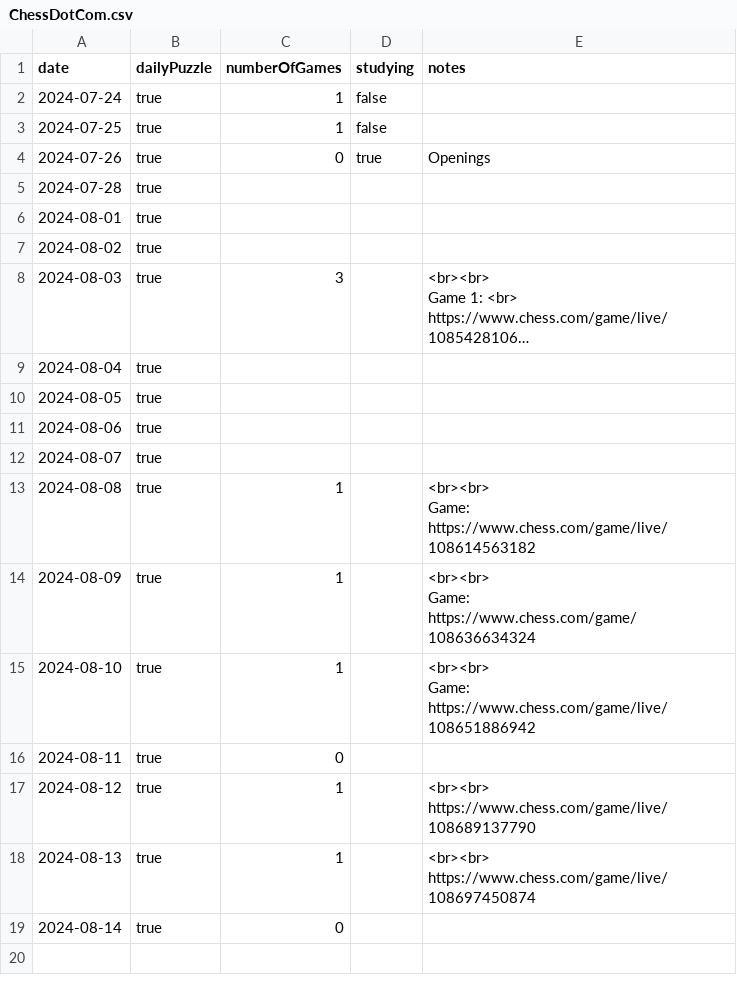
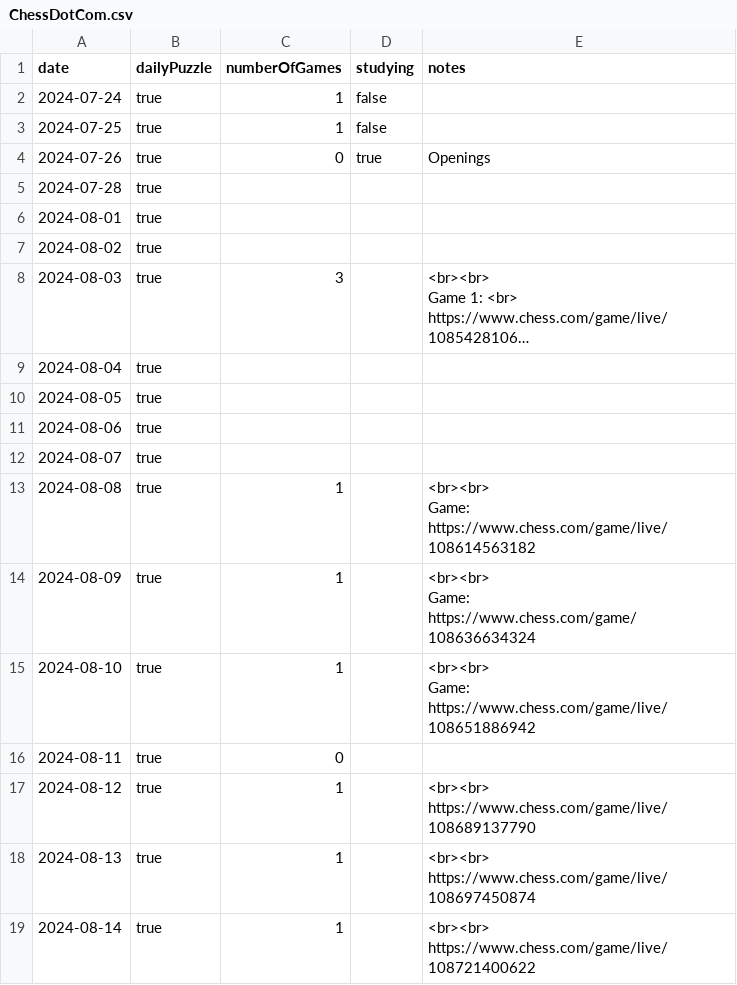
Before and after one commit to anthonywong555/anthonywong555.github.io, a CSV file: data/chess/ChessDotCom.csv, drawn as a sheet; long unchanged cells end in ….

```diff
--- a/data/chess/ChessDotCom.csv
+++ b/data/chess/ChessDotCom.csv
@@ -32,2 +32,3 @@ https://www.chess.com/game/live/108689137790"
 https://www.chess.com/game/live/108697450874"
-2024-08-14,true,0,,""
+2024-08-14,true,1,,"<br><br>
+https://www.chess.com/game/live/108721400622"
```
Also changed, not shown: 11 other files.
